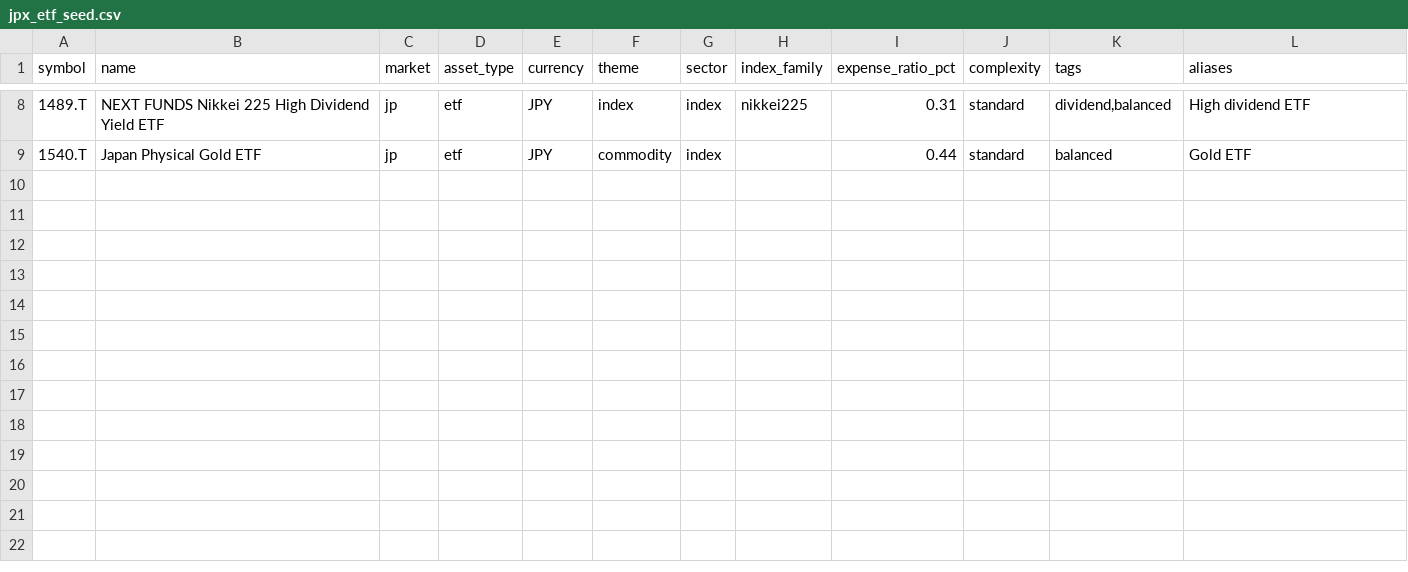
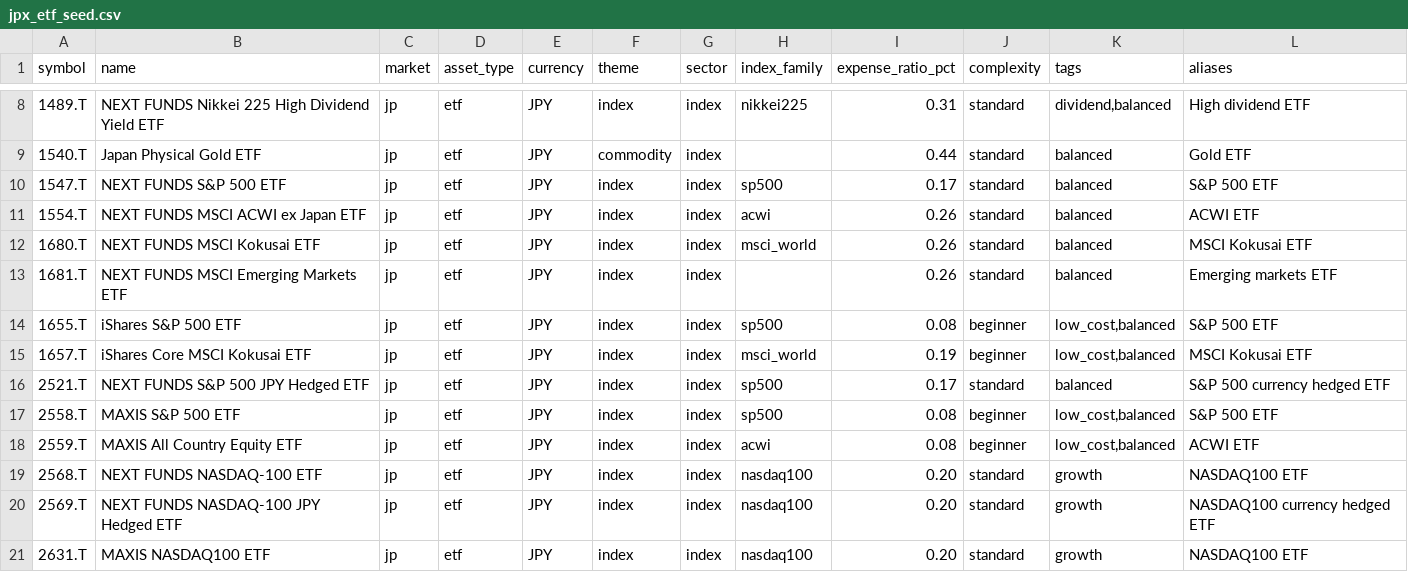
Before and after one commit to yuki-godzilla/Smart_Market_AI, a CSV file: data/marketdata/symbol_universe_sources/jpx_etf_seed.csv, drawn as a sheet; only a part is shown, gaps mark what is left out; the diff names each change by its address in the sheet, - before the commit and + after, or states it on an @@ line.

```diff
--- a/data/marketdata/symbol_universe_sources/jpx_etf_seed.csv
+++ b/data/marketdata/symbol_universe_sources/jpx_etf_seed.csv
+row 10: 1547.T | NEXT FUNDS S&P 500 ETF | jp | etf | JPY | index | index | sp500 | 0.17 | standard | balanced | S&P 500 ETF
+row 11: 1554.T | NEXT FUNDS MSCI ACWI ex Japan ETF | jp | etf | JPY | index | index | acwi | 0.26 | standard | balanced | ACWI ETF
+row 12: 1680.T | NEXT FUNDS MSCI Kokusai ETF | jp | etf | JPY | index | index | msci_world | 0.26 | standard | balanced | MSCI Kokusai ETF
+row 13: 1681.T | NEXT FUNDS MSCI Emerging Markets ETF | jp | etf | JPY | index | index |  | 0.26 | standard | balanced | Emerging markets ETF
+row 14: 1655.T | iShares S&P 500 ETF | jp | etf | JPY | index | index | sp500 | 0.08 | beginner | low_cost,balanced | S&P 500 ETF
+row 15: 1657.T | iShares Core MSCI Kokusai ETF | jp | etf | JPY | index | index | msci_world | 0.19 | beginner | low_cost,balanced | MSCI Kokusai ETF
+row 16: 2521.T | NEXT FUNDS S&P 500 JPY Hedged ETF | jp | etf | JPY | index | index | sp500 | 0.17 | standard | balanced | S&P 500 currency hedged ETF
+row 17: 2558.T | MAXIS S&P 500 ETF | jp | etf | JPY | index | index | sp500 | 0.08 | beginner | low_cost,balanced | S&P 500 ETF
+row 18: 2559.T | MAXIS All Country Equity ETF | jp | etf | JPY | index | index | acwi | 0.08 | beginner | low_cost,balanced | ACWI ETF
+row 19: 2568.T | NEXT FUNDS NASDAQ-100 ETF | jp | etf | JPY | index | index | nasdaq100 | 0.20 | standard | growth | NASDAQ100 ETF
+row 20: 2569.T | NEXT FUNDS NASDAQ-100 JPY Hedged ETF | jp | etf | JPY | index | index | nasdaq100 | 0.20 | standard | growth | NASDAQ100 currency hedged ETF
+row 21: 2631.T | MAXIS NASDAQ100 ETF | jp | etf | JPY | index | index | nasdaq100 | 0.20 | standard | growth | NASDAQ100 ETF
```
Also changed, not shown: data/marketdata/symbol_universe_sources/jpx_stock_seed.csv, data/marketdata/symbol_universe_sources/sbi_us_etf_seed.csv, 9 other files.
